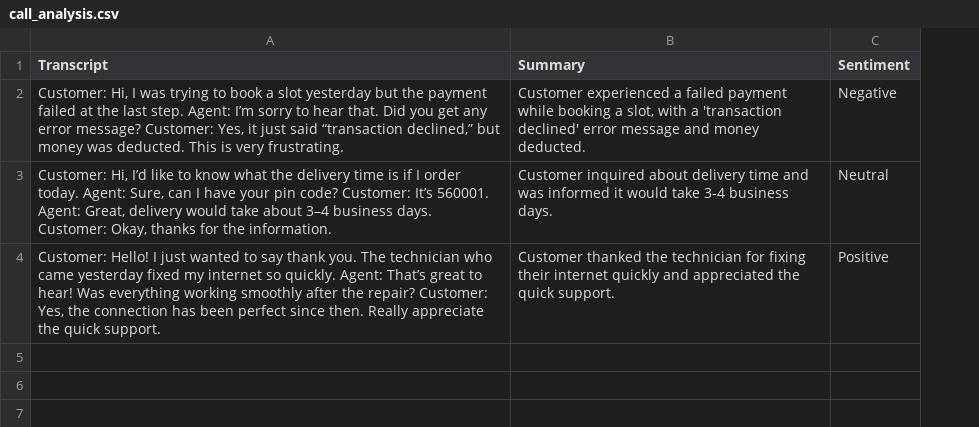
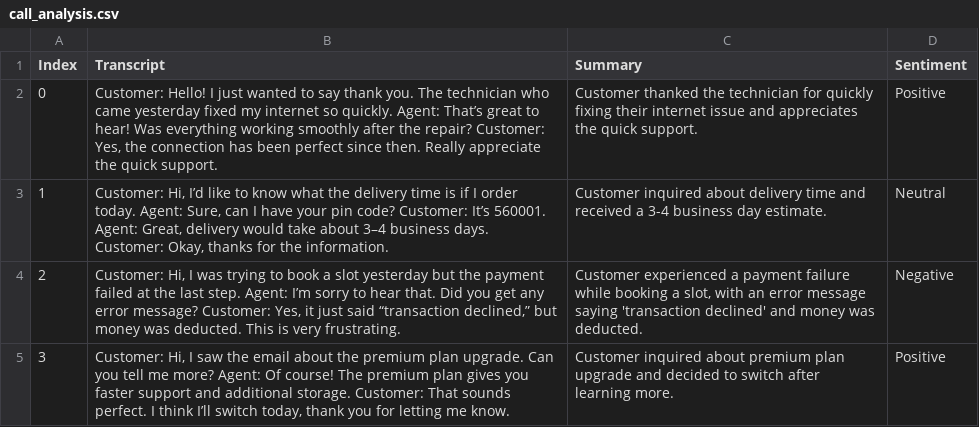
Before and after one commit to Harshit1234G/sush-assignment, a CSV file: call_analysis.csv, drawn as a sheet; removed rows and columns are numbered as before the commit, all else as after; the diff names each change by its address in the sheet, - before the commit and + after, or states it on an @@ line.

```diff
--- a/call_analysis.csv
+++ b/call_analysis.csv
+column A (Index), rows 4-5: 2 | 3
-column B (Summary), row 2: Customer experienced a failed payment while booking a slot, with a 'transaction declined' error message and money deducted.; row 4: Customer thanked the technician for fixing their internet quickly and appreciated the quick support.
+column C (Summary), rows 4-5: Customer experienced a payment failure while booking a slot, with an error message saying 'transaction declined' and money was deducted. | Customer inquired about premium plan upgrade and decided to switch after learning more.
+row 2: 0 | Customer: Hello! I just wanted to say thank you. The technician who came yesterday fixed my internet so quickly. Agent: That’s great to hear! Was everything working smoothly after the repair? Customer: Yes, the connection has been perfect since then. Really appreciate the quick support. | Customer thanked the technician for quickly fixing their internet issue and appreciates the quick support. | Positive
-B5 (Transcript): Customer: Hello! I just wanted to say thank you. The technician who came yesterday fixed my internet so quickly. Agent: That’s great to hear! Was everything working smoothly after the repair? Customer: Yes, the connection has been perfect since then. Really appreciate the quick support.
+B5 (Transcript): Customer: Hi, I saw the email about the premium plan upgrade. Can you tell me more? Agent: Of course! The premium plan gives you faster support and additional storage. Customer: That sounds perfect. I think I’ll switch today, thank you for letting me know.
```
Also changed, not shown: 2 other files.
